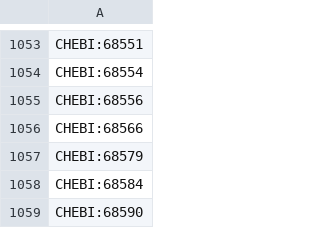
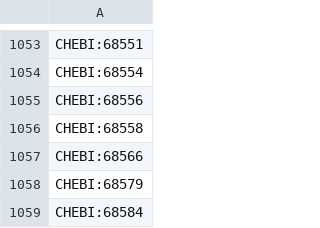
Before and after one commit to AnastasiyaKuznetsova/dismech, a CSV file: cache/enums/chemicalentityterm_b3afbb412a9e.csv, drawn as a sheet; only a part is shown, gaps mark what is left out; the shorter side is filled out with more unchanged rows.

```diff
--- a/cache/enums/chemicalentityterm_b3afbb412a9e.csv
+++ b/cache/enums/chemicalentityterm_b3afbb412a9e.csv
@@ -1055,2 +1055,3 @@ CHEBI:68554
 CHEBI:68556
+CHEBI:68558
 CHEBI:68566
```
Also changed, not shown: cache/chebi/terms.csv, 5 other files.
